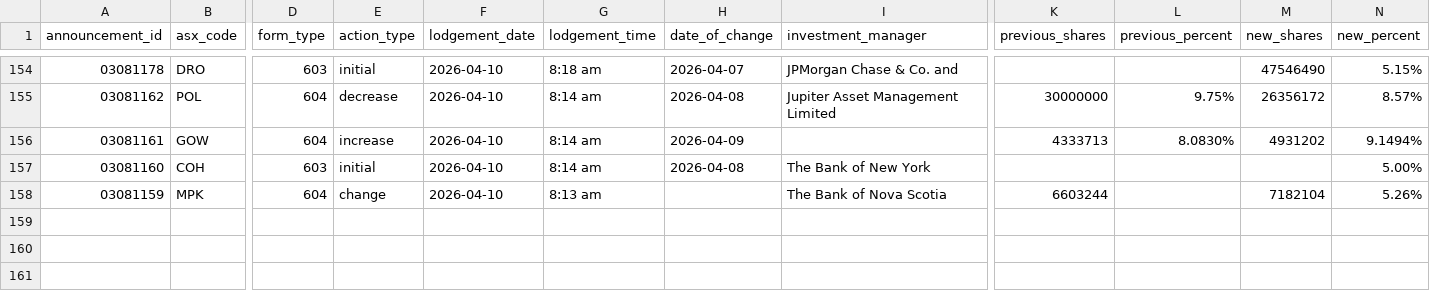
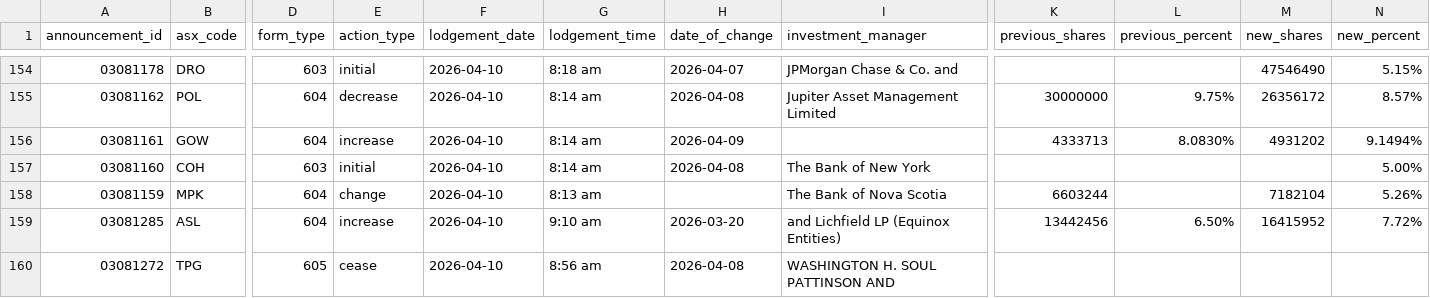
Before and after one commit to duriandaniel/substantials-vibe1, a CSV file: output.csv, drawn as a sheet; only a part is shown, gaps mark what is left out; rows hold the shown columns only; the diff names each change by its address in the sheet, - before the commit and + after, or states it on an @@ line.

```diff
--- a/output.csv
+++ b/output.csv
+row 159: 03081285 | ASL | 604 | increase | 2026-04-10 | 9:10 am | 2026-03-20 | and Lichfield LP (Equinox Entities) | 13442456 | 6.50% | 16415952 | 7.72%
+row 160: 03081272 | TPG | 605 | cease | 2026-04-10 | 8:56 am | 2026-04-08 | WASHINGTON H. SOUL PATTINSON AND
```
Also changed, not shown: 1 other file.
